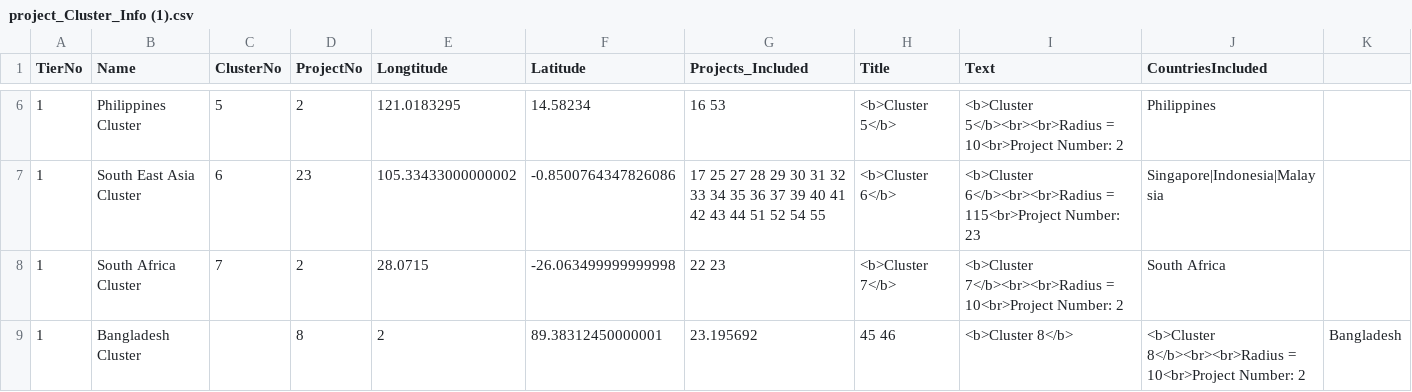
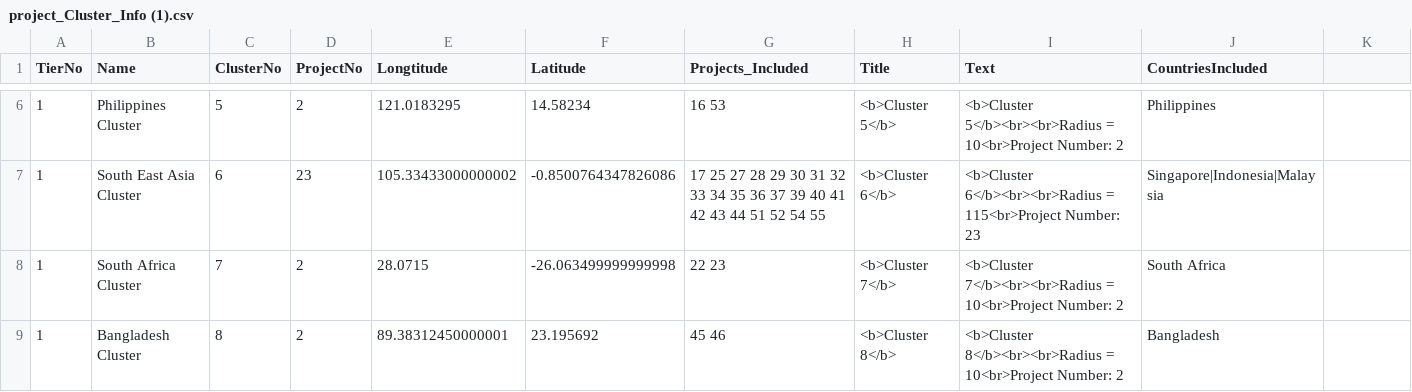
Before and after one commit to LUYU0004/FCL_world_map, a CSV file: data/complementary/project_Cluster_Info (1).csv, drawn as a sheet; only a part is shown, gaps mark what is left out.

```diff
--- a/data/complementary/project_Cluster_Info (1).csv
+++ b/data/complementary/project_Cluster_Info (1).csv
@@ -8,2 +8,2 @@ TierNo,Name,ClusterNo,ProjectNo,Longtitude,Latitude,Projects_Included,Title,Text
 1,South Africa Cluster,7,2,28.0715,-26.063499999999998,22 23,<b>Cluster 7</b>,<b>Cluster 7</b><br><br>Radius = 10<br>Project Number:  2,South Africa
-1,Bangladesh Cluster,,8,2,89.38312450000001,23.195692,45 46,<b>Cluster 8</b>,<b>Cluster 8</b><br><br>Radius = 10<br>Project Number:  2,Bangladesh
+1,Bangladesh Cluster,8,2,89.38312450000001,23.195692,45 46,<b>Cluster 8</b>,<b>Cluster 8</b><br><br>Radius = 10<br>Project Number:  2,Bangladesh
```
Also changed, not shown: 2 other files.
